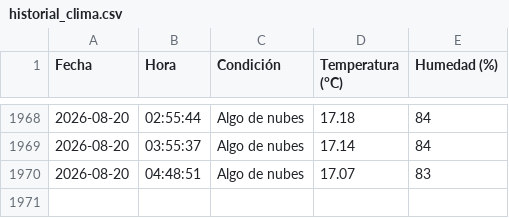
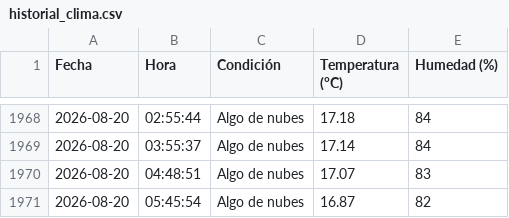
Before and after one commit to IalFaique/clima, a CSV file: historial_clima.csv, drawn as a sheet; only a part is shown, gaps mark what is left out.

Commit message:
Registro automático del clima

```diff
--- a/historial_clima.csv
+++ b/historial_clima.csv
@@ -1970 +1970,2 @@ Fecha,Hora,Condición,Temperatura (°C),Humedad (%)
 2026-08-20,04:48:51,Algo de nubes,17.07,83
+2026-08-20,05:45:54,Algo de nubes,16.87,82
```
